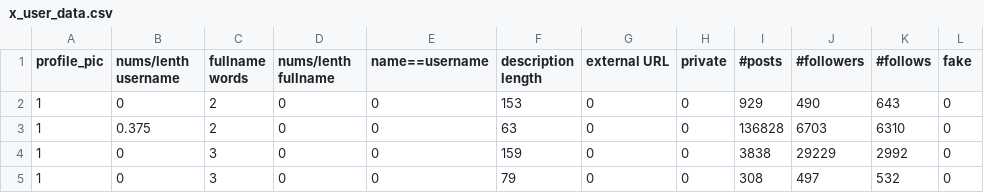
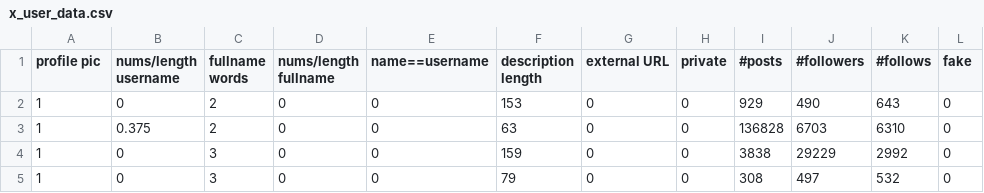
Before and after one commit to m249ango/1000billion, a CSV file: x_user_data.csv, drawn as a sheet; only a part is shown.

Commit message:
컬럼명 불이치 수정 profil_pic -> profil pic lenth -> length

```diff
--- a/x_user_data.csv
+++ b/x_user_data.csv
@@ -1,2 +1,2 @@
-profile_pic,nums/lenth username,fullname words,nums/lenth fullname,name==username,description length,external URL,private,#posts,#followers,#follows,fake
+profile pic,nums/length username,fullname words,nums/length fullname,name==username,description length,external URL,private,#posts,#followers,#follows,fake
 1,0,2,0,0,153,0,0,929,490,643,0
```
Also changed, not shown: Bot_user_data2.csv.
